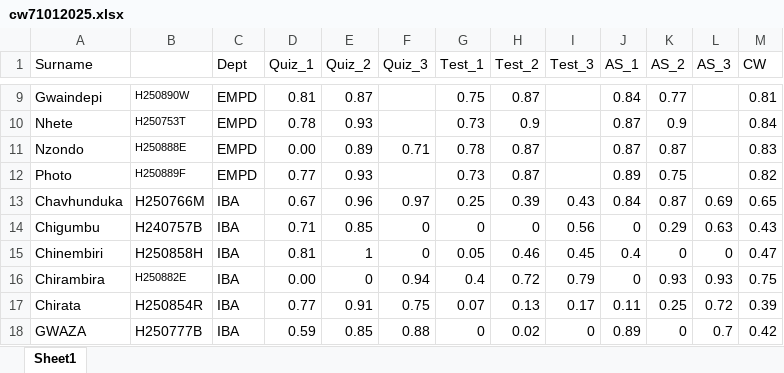
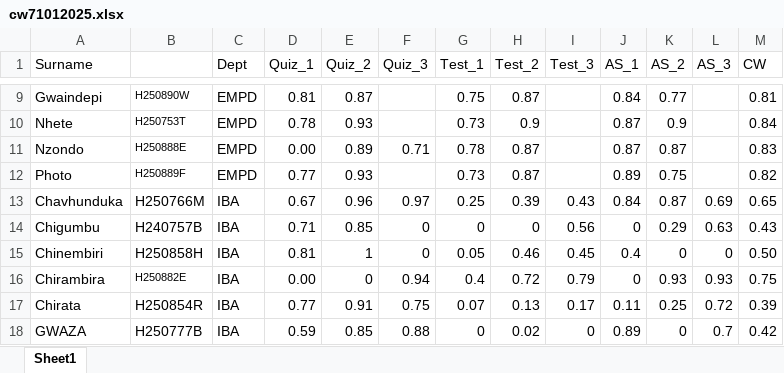
Before and after one commit to tnmutusva/course, an Excel workbook: cw71012025.xlsx, sheet Sheet1, drawn as a sheet; only a part is shown, gaps mark what is left out; values as stored, in another font and other column widths than the file's, no borders; table styles not drawn; the diff names each change by its address in the sheet, - before the commit and + after, or states it on an @@ line.

Commit message:
Update cw71012025.xlsx

```diff
--- a/cw71012025.xlsx (sheet Sheet1)
+++ b/cw71012025.xlsx (sheet Sheet1)
-M15 (CW): 0.47
+M15 (CW): 0.50
```
